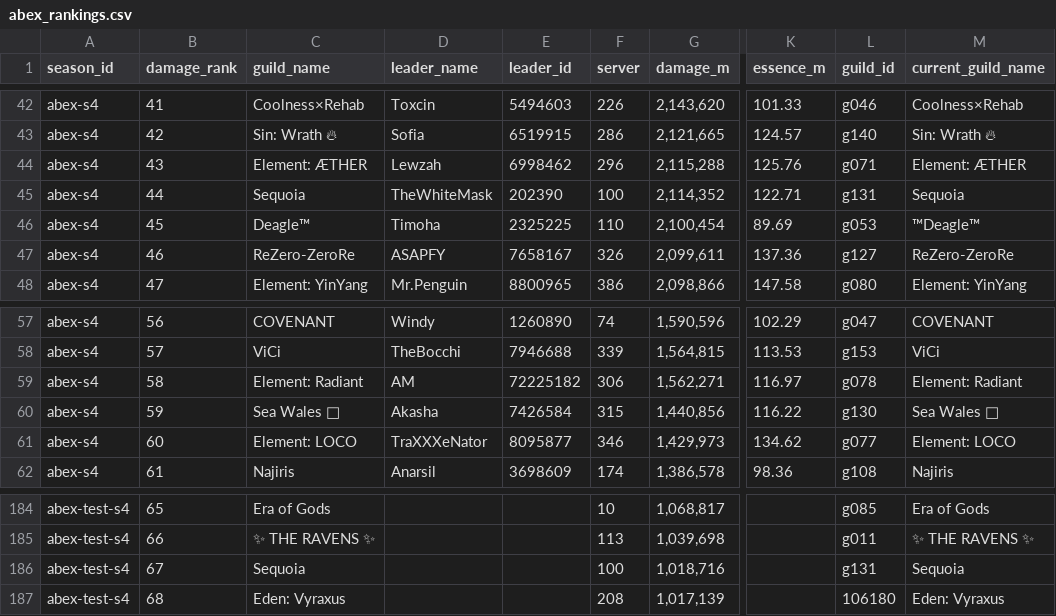
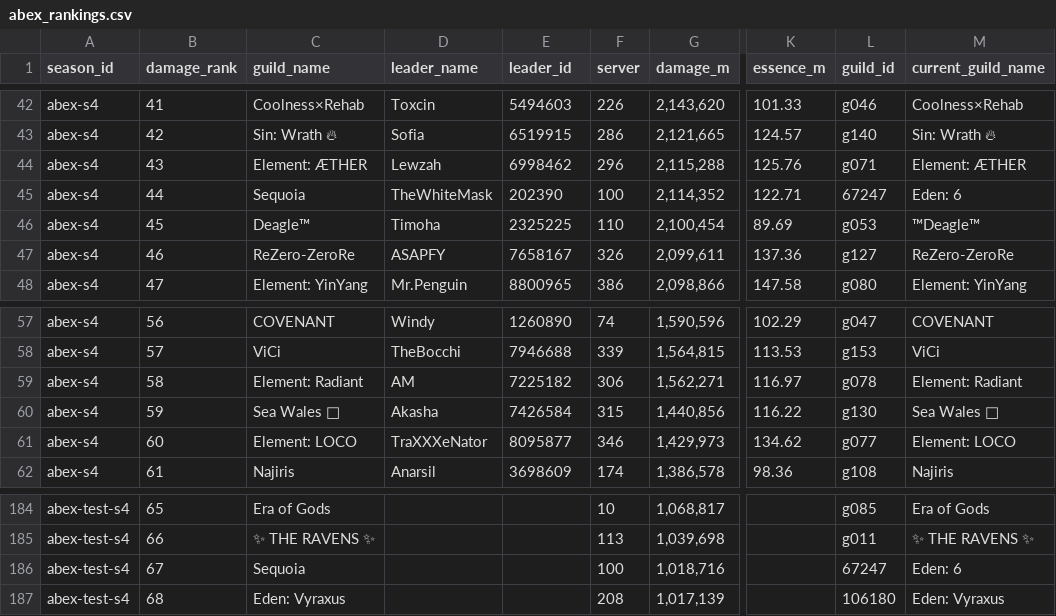
Before and after one commit to IDKTrout/eden-rankings, a CSV file: src/data/abex_rankings.csv, drawn as a sheet; only a part is shown, gaps mark what is left out; the diff names each change by its address in the sheet, - before the commit and + after, or states it on an @@ line.

```diff
--- a/src/data/abex_rankings.csv
+++ b/src/data/abex_rankings.csv
-L45 (guild_id): g131
+L45 (guild_id): 67247
-M45 (current_guild_name): Sequoia
+M45 (current_guild_name): Eden: 6
-E59 (leader_id): 72225182
+E59 (leader_id): 7225182
-L186 (guild_id): g131
+L186 (guild_id): 67247
-M186 (current_guild_name): Sequoia
+M186 (current_guild_name): Eden: 6
```
Also changed, not shown: src/data/groups.csv, src/data/guild_names.csv, 4 other files.
